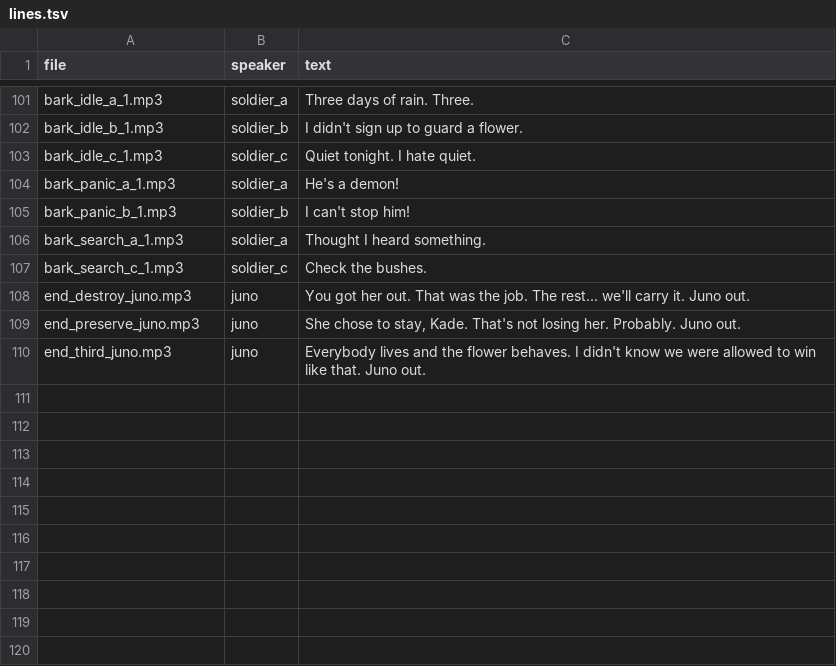
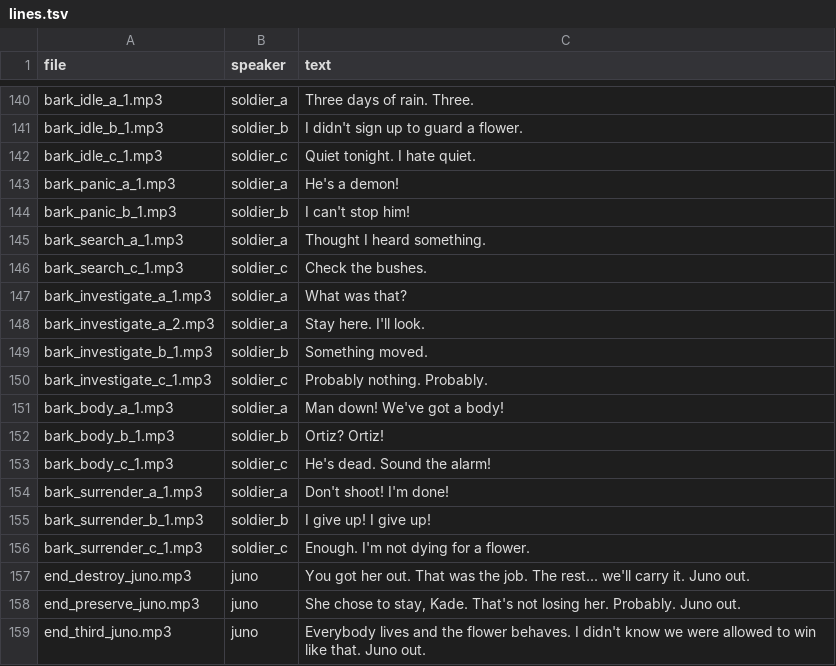
Before and after one commit to sanyalsagnik01/Jungle-Outpost, a TSV file: audio/voice/lines.tsv, drawn as a sheet; only a part is shown, gaps mark what is left out; the diff covers the shown part only; the diff names each change by its address in the sheet, - before the commit and + after, or states it on an @@ line.

```diff
--- a/audio/voice/lines.tsv
+++ b/audio/voice/lines.tsv
+row 147: bark_investigate_a_1.mp3 | soldier_a | What was that?
+row 148: bark_investigate_a_2.mp3 | soldier_a | Stay here. I'll look.
+row 149: bark_investigate_b_1.mp3 | soldier_b | Something moved.
+row 150: bark_investigate_c_1.mp3 | soldier_c | Probably nothing. Probably.
+row 151: bark_body_a_1.mp3 | soldier_a | Man down! We've got a body!
+row 152: bark_body_b_1.mp3 | soldier_b | Ortiz? Ortiz!
+row 153: bark_body_c_1.mp3 | soldier_c | He's dead. Sound the alarm!
+row 154: bark_surrender_a_1.mp3 | soldier_a | Don't shoot! I'm done!
+row 155: bark_surrender_b_1.mp3 | soldier_b | I give up! I give up!
+row 156: bark_surrender_c_1.mp3 | soldier_c | Enough. I'm not dying for a flower.
```
Also changed, not shown: 39 added rows elsewhere in this file, 5 other files.
